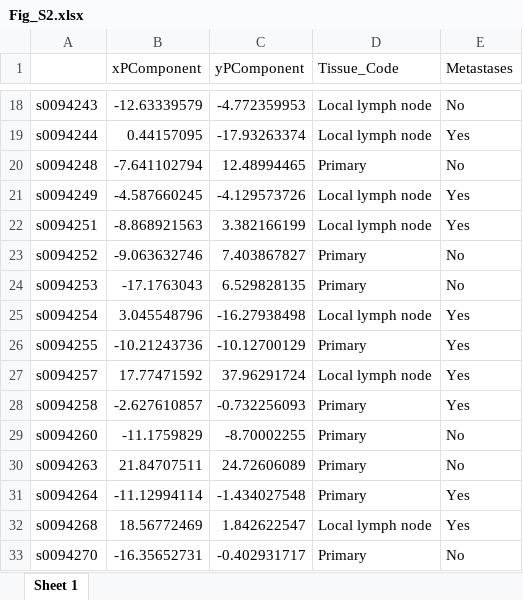
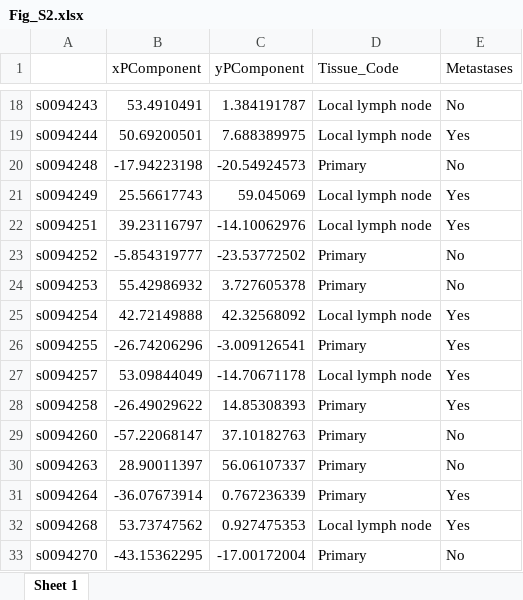
Before and after one commit to Manikgarg/MelanomaTranscriptomics, an Excel workbook: Source_Data/Fig_S2.xlsx, sheet Sheet 1, drawn as a sheet; only a part is shown, gaps mark what is left out; values as stored, in another font and other column widths than the file's, no borders; the diff covers the shown part only; the diff names each change by its address in the sheet, - before the commit and + after, or states it on an @@ line.

```diff
--- a/Source_Data/Fig_S2.xlsx (sheet Sheet 1)
+++ b/Source_Data/Fig_S2.xlsx (sheet Sheet 1)
-B18 (xPComponent): -12.63339579
+B18 (xPComponent): 53.4910491
-C18 (yPComponent): -4.772359953
+C18 (yPComponent): 1.384191787
-B19 (xPComponent): 0.44157095
+B19 (xPComponent): 50.69200501
-C19 (yPComponent): -17.93263374
+C19 (yPComponent): 7.688389975
-B20 (xPComponent): -7.641102794
+B20 (xPComponent): -17.94223198
-C20 (yPComponent): 12.48994465
+C20 (yPComponent): -20.54924573
-B21 (xPComponent): -4.587660245
+B21 (xPComponent): 25.56617743
-C21 (yPComponent): -4.129573726
+C21 (yPComponent): 59.045069
-B22 (xPComponent): -8.868921563
+B22 (xPComponent): 39.23116797
-C22 (yPComponent): 3.382166199
+C22 (yPComponent): -14.10062976
-B23 (xPComponent): -9.063632746
+B23 (xPComponent): -5.854319777
-C23 (yPComponent): 7.403867827
+C23 (yPComponent): -23.53772502
-B24 (xPComponent): -17.1763043
+B24 (xPComponent): 55.42986932
-C24 (yPComponent): 6.529828135
+C24 (yPComponent): 3.727605378
-B25 (xPComponent): 3.045548796
+B25 (xPComponent): 42.72149888
-C25 (yPComponent): -16.27938498
+C25 (yPComponent): 42.32568092
-B26 (xPComponent): -10.21243736
+B26 (xPComponent): -26.74206296
-C26 (yPComponent): -10.12700129
+C26 (yPComponent): -3.009126541
-B27 (xPComponent): 17.77471592
+B27 (xPComponent): 53.09844049
-C27 (yPComponent): 37.96291724
+C27 (yPComponent): -14.70671178
-B28 (xPComponent): -2.627610857
+B28 (xPComponent): -26.49029622
-C28 (yPComponent): -0.732256093
+C28 (yPComponent): 14.85308393
-B29 (xPComponent): -11.1759829
+B29 (xPComponent): -57.22068147
-C29 (yPComponent): -8.70002255
+C29 (yPComponent): 37.10182763
-B30 (xPComponent): 21.84707511
+B30 (xPComponent): 28.90011397
-C30 (yPComponent): 24.72606089
+C30 (yPComponent): 56.06107337
-B31 (xPComponent): -11.12994114
+B31 (xPComponent): -36.07673914
-C31 (yPComponent): -1.434027548
+C31 (yPComponent): 0.767236339
-B32 (xPComponent): 18.56772469
+B32 (xPComponent): 53.73747562
-C32 (yPComponent): 1.842622547
+C32 (yPComponent): 0.927475353
-B33 (xPComponent): -16.35652731
+B33 (xPComponent): -43.15362295
-C33 (yPComponent): -0.402931717
+C33 (yPComponent): -17.00172004
```
Also changed, not shown: 716 edited cells elsewhere in this sheet, 2 other files.
